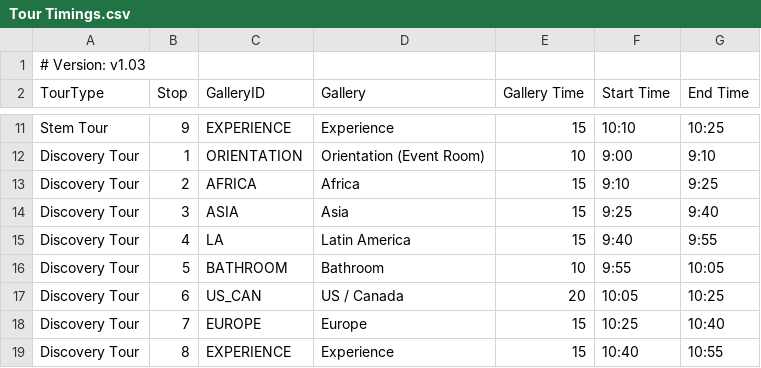
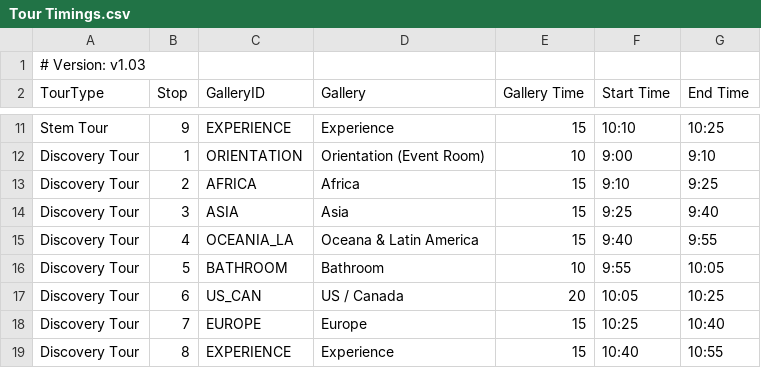
Before and after one commit to KerryOlsson/toursync-data, a CSV file: Tour Timings.csv, drawn as a sheet; only a part is shown, gaps mark what is left out.

```diff
--- a/Tour Timings.csv
+++ b/Tour Timings.csv
@@ -14,3 +14,3 @@ Discovery Tour,2,AFRICA,Africa,15,9:10,9:25
 Discovery Tour,3,ASIA,Asia,15,9:25,9:40
-Discovery Tour,4,LA,Latin America,15,9:40,9:55
+Discovery Tour,4,OCEANIA_LA,Oceana & Latin America,15,9:40,9:55
 Discovery Tour,5,BATHROOM,Bathroom,10,9:55,10:05
```
Also changed, not shown: CueCards.csv.
